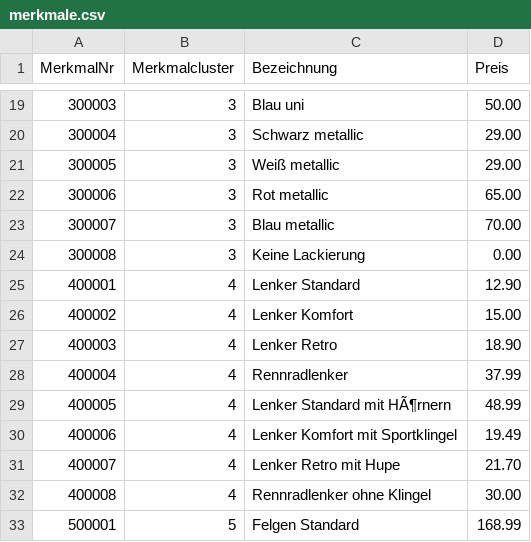
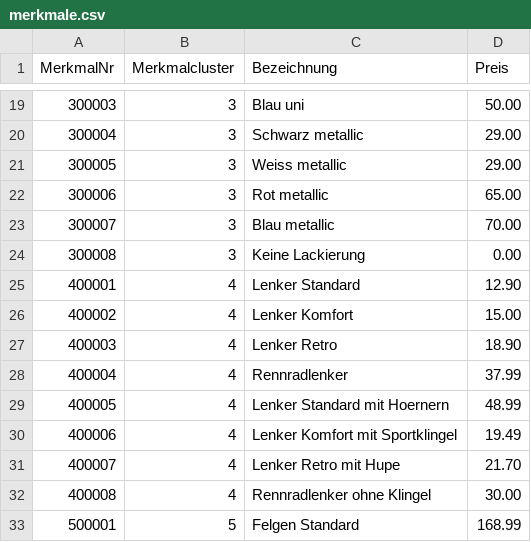
Before and after one commit to suesse-fh-bielefeld/sose20, a CSV file: Bike_DB_APM/Bike_DB/merkmale.csv, drawn as a sheet; only a part is shown, gaps mark what is left out; the diff names each change by its address in the sheet, - before the commit and + after, or states it on an @@ line.

Commit message:
Update merkmale.csv

```diff
--- a/Bike_DB_APM/Bike_DB/merkmale.csv
+++ b/Bike_DB_APM/Bike_DB/merkmale.csv
-C21 (Bezeichnung): Weiß metallic
+C21 (Bezeichnung): Weiss metallic
-C29 (Bezeichnung): Lenker Standard mit HÃ¶rnern
+C29 (Bezeichnung): Lenker Standard mit Hoernern
```
